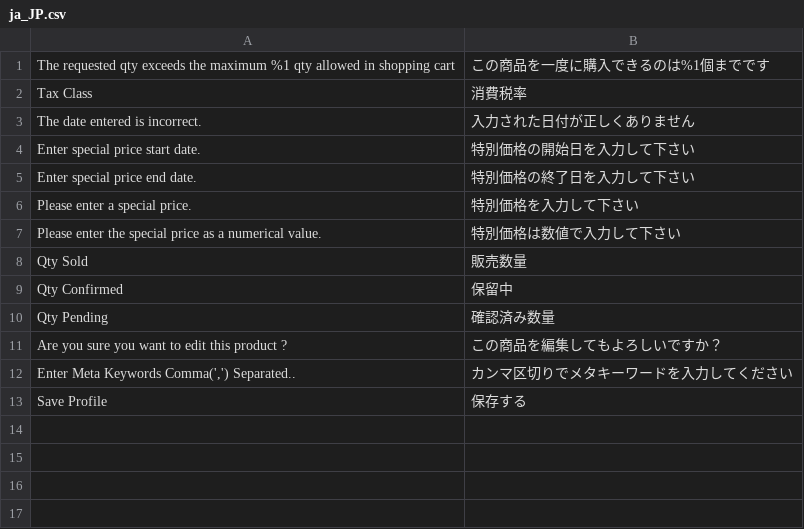
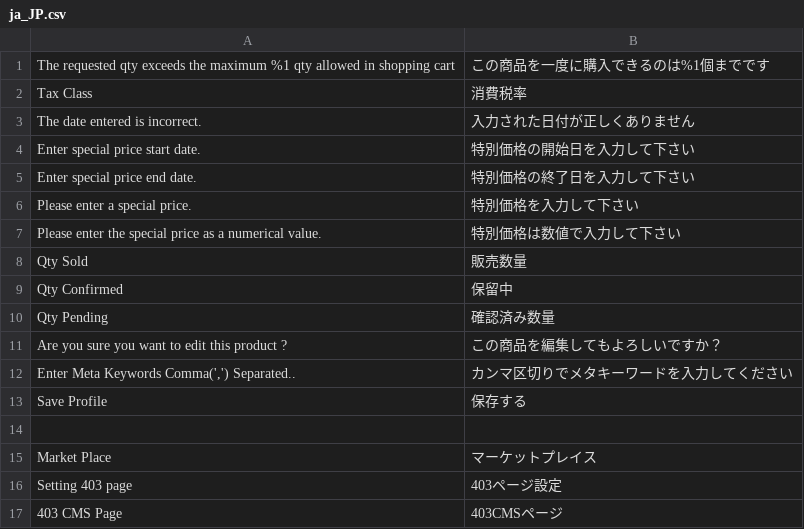
Before and after one commit to mguyenminh99/mirror-project, a CSV file: app/code/Mpx/Marketplace/i18n/ja_JP.csv, drawn as a sheet; the diff names each change by its address in the sheet, - before the commit and + after, or states it on an @@ line.

```diff
--- a/app/code/Mpx/Marketplace/i18n/ja_JP.csv
+++ b/app/code/Mpx/Marketplace/i18n/ja_JP.csv
+row 14: (empty)
+row 15: Market Place | マーケットプレイス
+row 16: Setting 403 page | 403ページ設定
+row 17: 403 CMS Page | 403CMSページ
```
Also changed, not shown: 5 other files.
